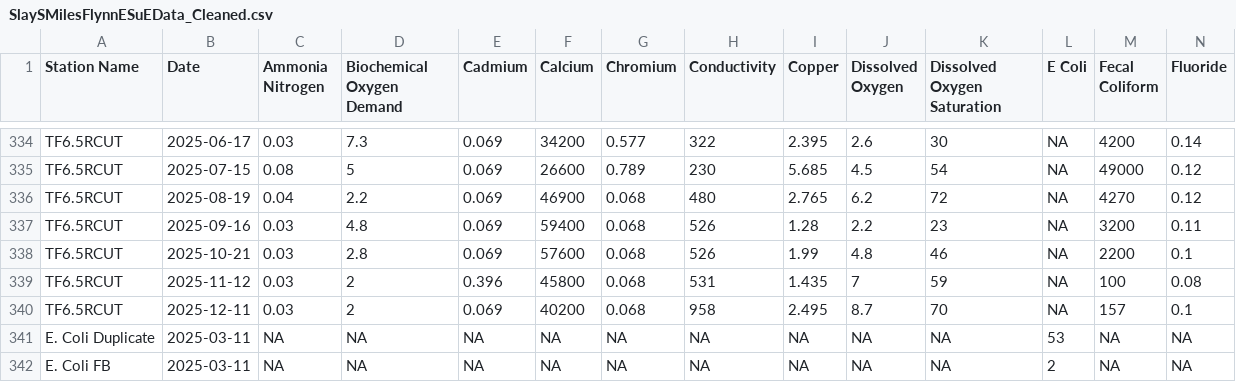
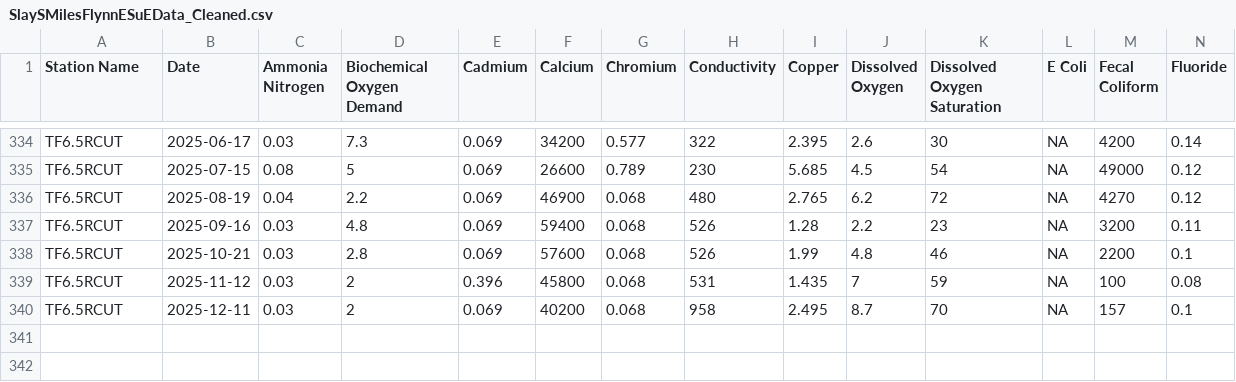
Before and after one commit to emilesflynn/ENV_710_Final_Project, a CSV file: Data/SlaySMilesFlynnESuEData_Cleaned.csv, drawn as a sheet; only a part is shown, gaps mark what is left out; rows hold the shown columns only; the diff names each change by its address in the sheet, - before the commit and + after, or states it on an @@ line.

```diff
--- a/Data/SlaySMilesFlynnESuEData_Cleaned.csv
+++ b/Data/SlaySMilesFlynnESuEData_Cleaned.csv
-row 341: E. Coli Duplicate | 2025-03-11 | NA | NA | NA | NA | NA | NA | NA | NA | NA | 53 | NA | NA
-row 342: E. Coli FB | 2025-03-11 | NA | NA | NA | NA | NA | NA | NA | NA | NA | 2 | NA | NA
```
Also changed, not shown: 12 other files.
